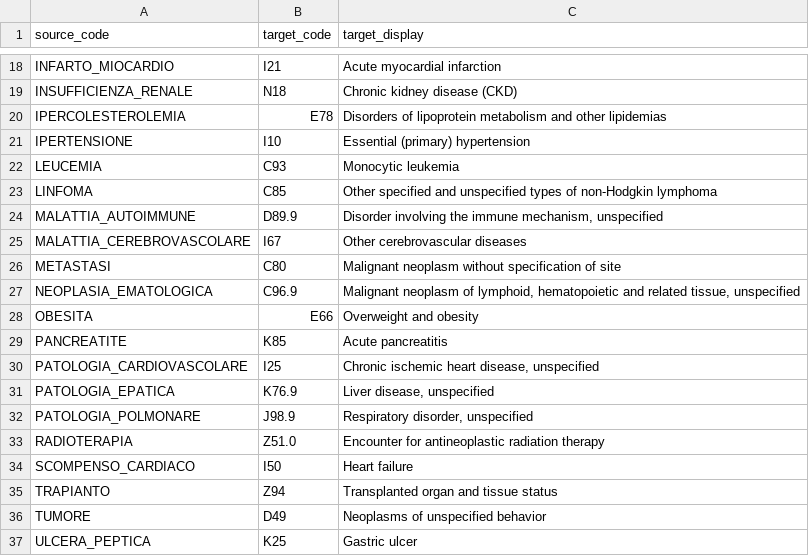
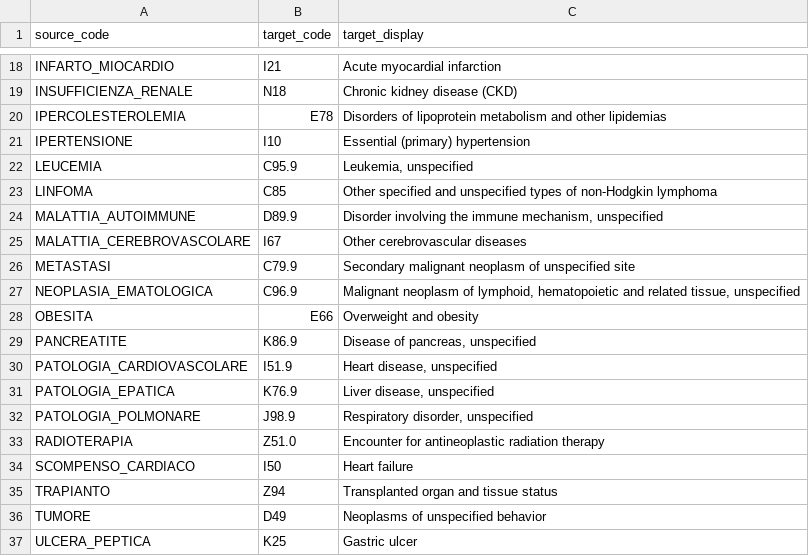
Before and after one commit to DataTools4Heart/data-ingestion-suite, a CSV file: mapping-contexts/gem/patologie-concept-map.csv, drawn as a sheet; only a part is shown, gaps mark what is left out.

Commit message:
:sparkles: (GEM): update pathology concept map with revised codes for leukemia, metastasis, pancreatitis, and cardiovascular disease

```diff
--- a/mapping-contexts/gem/patologie-concept-map.csv
+++ b/mapping-contexts/gem/patologie-concept-map.csv
@@ -21,3 +21,3 @@
 "IPERTENSIONE","I10","Essential (primary) hypertension"
-"LEUCEMIA","C93","Monocytic leukemia"
+"LEUCEMIA","C95.9","Leukemia, unspecified"
 "LINFOMA","C85","Other specified and unspecified types of non-Hodgkin lymphoma"
@@ -25,7 +25,7 @@
 "MALATTIA_CEREBROVASCOLARE","I67","Other cerebrovascular diseases"
-"METASTASI","C80","Malignant neoplasm without specification of site"
+"METASTASI","C79.9","Secondary malignant neoplasm of unspecified site"
 "NEOPLASIA_EMATOLOGICA","C96.9","Malignant neoplasm of lymphoid, hematopoietic and related tissue, unspecified"
 "OBESITA","E66","Overweight and obesity"
-"PANCREATITE","K85","Acute pancreatitis"
-"PATOLOGIA_CARDIOVASCOLARE","I25","Chronic ischemic heart disease, unspecified"
+"PANCREATITE","K86.9","Disease of pancreas, unspecified"
+"PATOLOGIA_CARDIOVASCOLARE","I51.9","Heart disease, unspecified"
 "PATOLOGIA_EPATICA","K76.9","Liver disease, unspecified"
```
